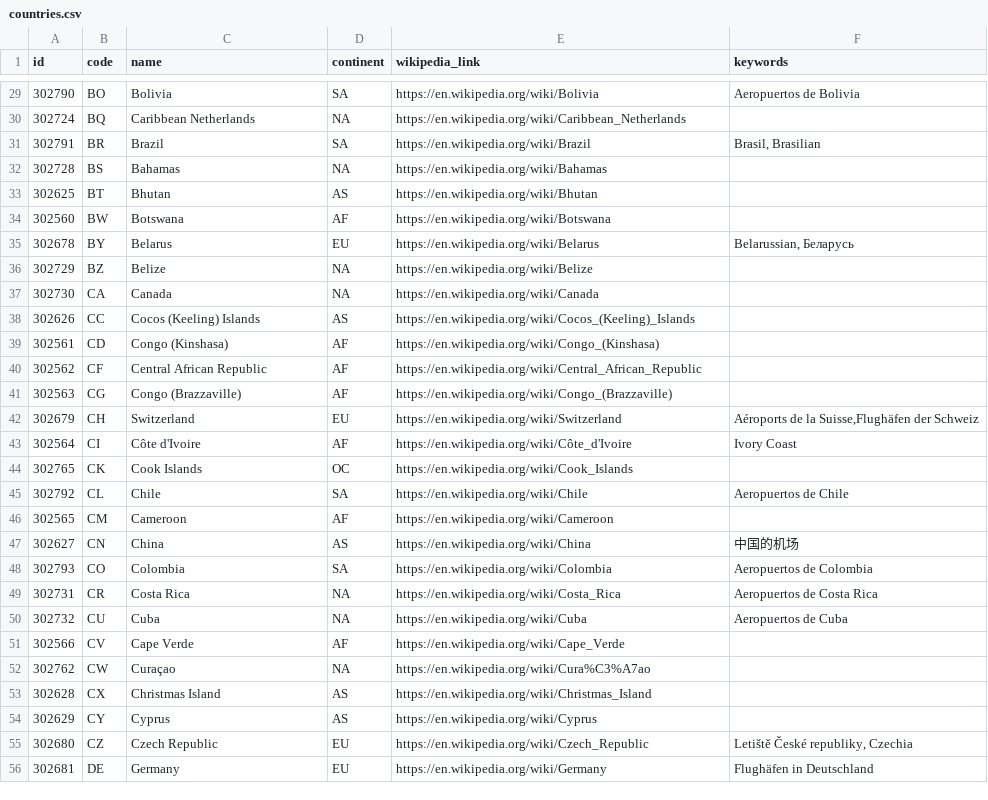
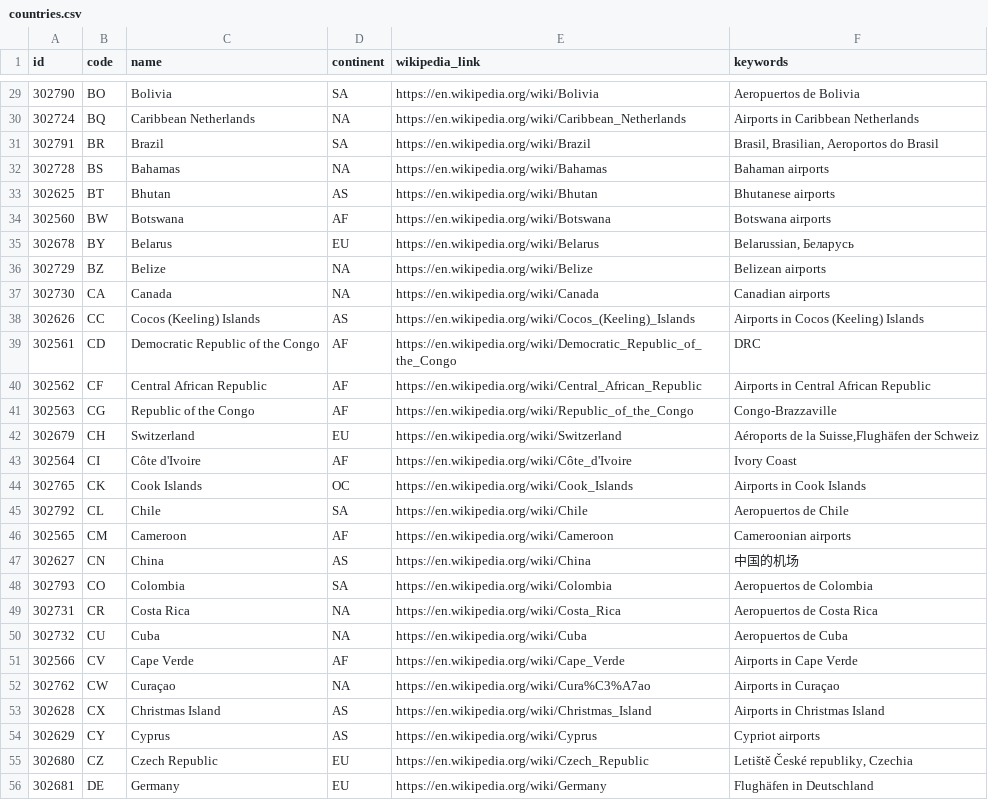
Before and after one commit to thomfre/flightbook-generator, a CSV file: Flightbook.Generator/Data/countries.csv, drawn as a sheet; only a part is shown, gaps mark what is left out; the diff covers the shown part only.

```diff
--- a/Flightbook.Generator/Data/countries.csv
+++ b/Flightbook.Generator/Data/countries.csv
@@ -29,19 +29,19 @@
 302790,"BO","Bolivia","SA","https://en.wikipedia.org/wiki/Bolivia","Aeropuertos de Bolivia"
-302724,"BQ","Caribbean Netherlands","NA","https://en.wikipedia.org/wiki/Caribbean_Netherlands",
-302791,"BR","Brazil","SA","https://en.wikipedia.org/wiki/Brazil","Brasil, Brasilian"
-302728,"BS","Bahamas","NA","https://en.wikipedia.org/wiki/Bahamas",
-302625,"BT","Bhutan","AS","https://en.wikipedia.org/wiki/Bhutan",
-302560,"BW","Botswana","AF","https://en.wikipedia.org/wiki/Botswana",
+302724,"BQ","Caribbean Netherlands","NA","https://en.wikipedia.org/wiki/Caribbean_Netherlands","Airports in Caribbean Netherlands"
+302791,"BR","Brazil","SA","https://en.wikipedia.org/wiki/Brazil","Brasil, Brasilian, Aeroportos do Brasil"
+302728,"BS","Bahamas","NA","https://en.wikipedia.org/wiki/Bahamas","Bahaman airports"
+302625,"BT","Bhutan","AS","https://en.wikipedia.org/wiki/Bhutan","Bhutanese airports"
+302560,"BW","Botswana","AF","https://en.wikipedia.org/wiki/Botswana","Botswana airports"
 302678,"BY","Belarus","EU","https://en.wikipedia.org/wiki/Belarus","Belarussian, Беларусь"
-302729,"BZ","Belize","NA","https://en.wikipedia.org/wiki/Belize",
-302730,"CA","Canada","NA","https://en.wikipedia.org/wiki/Canada",
-302626,"CC","Cocos (Keeling) Islands","AS","https://en.wikipedia.org/wiki/Cocos_(Keeling)_Islands",
-302561,"CD","Congo (Kinshasa)","AF","https://en.wikipedia.org/wiki/Congo_(Kinshasa)",
-302562,"CF","Central African Republic","AF","https://en.wikipedia.org/wiki/Central_African_Republic",
-302563,"CG","Congo (Brazzaville)","AF","https://en.wikipedia.org/wiki/Congo_(Brazzaville)",
+302729,"BZ","Belize","NA","https://en.wikipedia.org/wiki/Belize","Belizean airports"
+302730,"CA","Canada","NA","https://en.wikipedia.org/wiki/Canada","Canadian airports"
+302626,"CC","Cocos (Keeling) Islands","AS","https://en.wikipedia.org/wiki/Cocos_(Keeling)_Islands","Airports in Cocos (Keeling) Islands"
+302561,"CD","Democratic Republic of the Congo","AF","https://en.wikipedia.org/wiki/Democratic_Republic_of_the_Congo","DRC"
+302562,"CF","Central African Republic","AF","https://en.wikipedia.org/wiki/Central_African_Republic","Airports in Central African Republic"
+302563,"CG","Republic of the Congo","AF","https://en.wikipedia.org/wiki/Republic_of_the_Congo","Congo-Brazzaville"
 302679,"CH","Switzerland","EU","https://en.wikipedia.org/wiki/Switzerland","Aéroports de la Suisse,Flughäfen der Schweiz"
 302564,"CI","Côte d'Ivoire","AF","https://en.wikipedia.org/wiki/Côte_d'Ivoire","Ivory Coast"
-302765,"CK","Cook Islands","OC","https://en.wikipedia.org/wiki/Cook_Islands",
+302765,"CK","Cook Islands","OC","https://en.wikipedia.org/wiki/Cook_Islands","Airports in Cook Islands"
 302792,"CL","Chile","SA","https://en.wikipedia.org/wiki/Chile","Aeropuertos de Chile"
-302565,"CM","Cameroon","AF","https://en.wikipedia.org/wiki/Cameroon",
+302565,"CM","Cameroon","AF","https://en.wikipedia.org/wiki/Cameroon","Cameroonian airports"
 302627,"CN","China","AS","https://en.wikipedia.org/wiki/China","中国的机场"
@@ -50,6 +50,6 @@
 302732,"CU","Cuba","NA","https://en.wikipedia.org/wiki/Cuba","Aeropuertos de Cuba"
-302566,"CV","Cape Verde","AF","https://en.wikipedia.org/wiki/Cape_Verde",
-302762,"CW","Curaçao","NA","https://en.wikipedia.org/wiki/Cura%C3%A7ao",
-302628,"CX","Christmas Island","AS","https://en.wikipedia.org/wiki/Christmas_Island",
-302629,"CY","Cyprus","AS","https://en.wikipedia.org/wiki/Cyprus",
+302566,"CV","Cape Verde","AF","https://en.wikipedia.org/wiki/Cape_Verde","Airports in Cape Verde"
+302762,"CW","Curaçao","NA","https://en.wikipedia.org/wiki/Cura%C3%A7ao","Airports in Curaçao"
+302628,"CX","Christmas Island","AS","https://en.wikipedia.org/wiki/Christmas_Island","Airports in Christmas Island"
+302629,"CY","Cyprus","AS","https://en.wikipedia.org/wiki/Cyprus","Cypriot airports"
 302680,"CZ","Czech Republic","EU","https://en.wikipedia.org/wiki/Czech_Republic","Letiště České republiky, Czechia"
```
Also changed, not shown: 1 added row and 137 edited cells elsewhere in this file, 2 other files.
